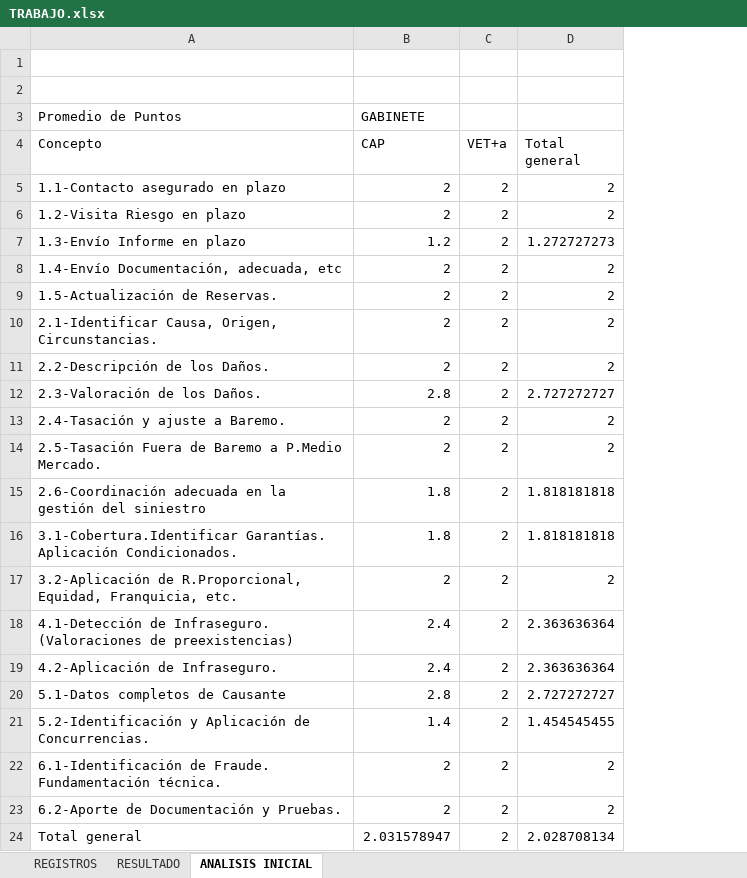
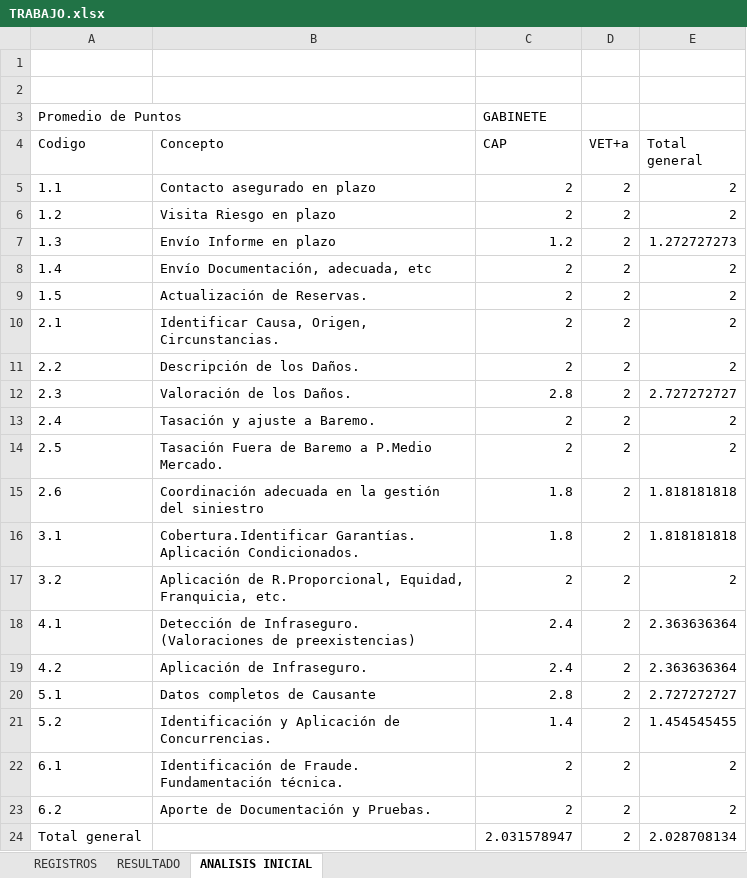
Before and after one commit to Tschuss/Siniestros, an Excel workbook: Fernando2/TRABAJO.xlsx, sheet ANALISIS INICIAL, drawn as a sheet; values as stored, in another font and other column widths than the file's, no borders; charts and pictures not drawn; addresses are those after the commit; the diff names each change by its address in the sheet, - before the commit and + after, or states it on an @@ line.

```diff
--- a/Fernando2/TRABAJO.xlsx (sheet ANALISIS INICIAL)
+++ b/Fernando2/TRABAJO.xlsx (sheet ANALISIS INICIAL)
+column A (Codigo), row 3: Promedio de Puntos; rows 5-24: 1.1 | 1.2 | 1.3 | 1.4 | 1.5 | 2.1 | 2.2 | 2.3 | 2.4 | 2.5 | 2.6 | 3.1 | 3.2 | 4.1 | 4.2 | 5.1 | 5.2 | 6.1 | 6.2 | Total general
-B3 (Concepto): Promedio de Puntos
+B3 (Concepto): (empty)
-B5 (Concepto): 1.1-Contacto asegurado en plazo
+B5 (Concepto): Contacto asegurado en plazo
-B6 (Concepto): 1.2-Visita Riesgo en plazo
+B6 (Concepto): Visita Riesgo en plazo
-B7 (Concepto): 1.3-Envío Informe en plazo
+B7 (Concepto): Envío Informe en plazo
-B8 (Concepto): 1.4-Envío Documentación, adecuada, etc
+B8 (Concepto): Envío Documentación, adecuada, etc
-B9 (Concepto): 1.5-Actualización de Reservas.
+B9 (Concepto): Actualización de Reservas.
-B10 (Concepto): 2.1-Identificar Causa, Origen, Circunstancias.
+B10 (Concepto): Identificar Causa, Origen, Circunstancias.
-B11 (Concepto): 2.2-Descripción de los Daños.
+B11 (Concepto): Descripción de los Daños.
-B12 (Concepto): 2.3-Valoración de los Daños.
+B12 (Concepto): Valoración de los Daños.
-B13 (Concepto): 2.4-Tasación y ajuste a Baremo.
+B13 (Concepto): Tasación y ajuste a Baremo.
-B14 (Concepto): 2.5-Tasación Fuera de Baremo a P.Medio Mercado.
+B14 (Concepto): Tasación Fuera de Baremo a P.Medio Mercado.
-B15 (Concepto): 2.6-Coordinación adecuada en…
+B15 (Concepto): Coordinación adecuada en…
-B16 (Concepto): 3.1-Cobertura.Identificar Garantías. Aplicación…
+B16 (Concepto): Cobertura.Identificar Garantías. Aplicación…
-B17 (Concepto): 3.2-Aplicación de R.Proporcional,…
+B17 (Concepto): Aplicación de R.Proporcional,…
-B18 (Concepto): 4.1-Detección de Infraseguro.…
+B18 (Concepto): Detección de Infraseguro.…
-B19 (Concepto): 4.2-Aplicación de Infraseguro.
+B19 (Concepto): Aplicación de Infraseguro.
-B20 (Concepto): 5.1-Datos completos de Causante
+B20 (Concepto): Datos completos de Causante
-B21 (Concepto): 5.2-Identificación y Aplicación…
+B21 (Concepto): Identificación y Aplicación…
-B22 (Concepto): 6.1-Identificación de Fraude.…
+B22 (Concepto): Identificación de Fraude.…
-B23 (Concepto): 6.2-Aporte de Documentación y Pruebas.
+B23 (Concepto): Aporte de Documentación y Pruebas.
-B24 (Concepto): Total general
+B24 (Concepto): (empty)
```
Also changed, not shown: charts or pictures, 1 other file.
